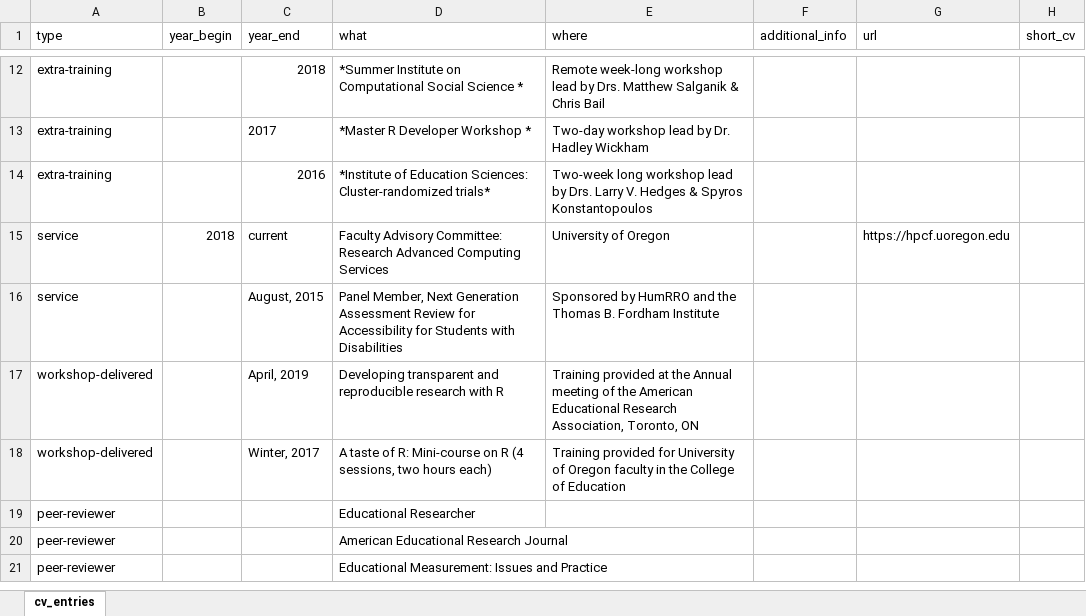
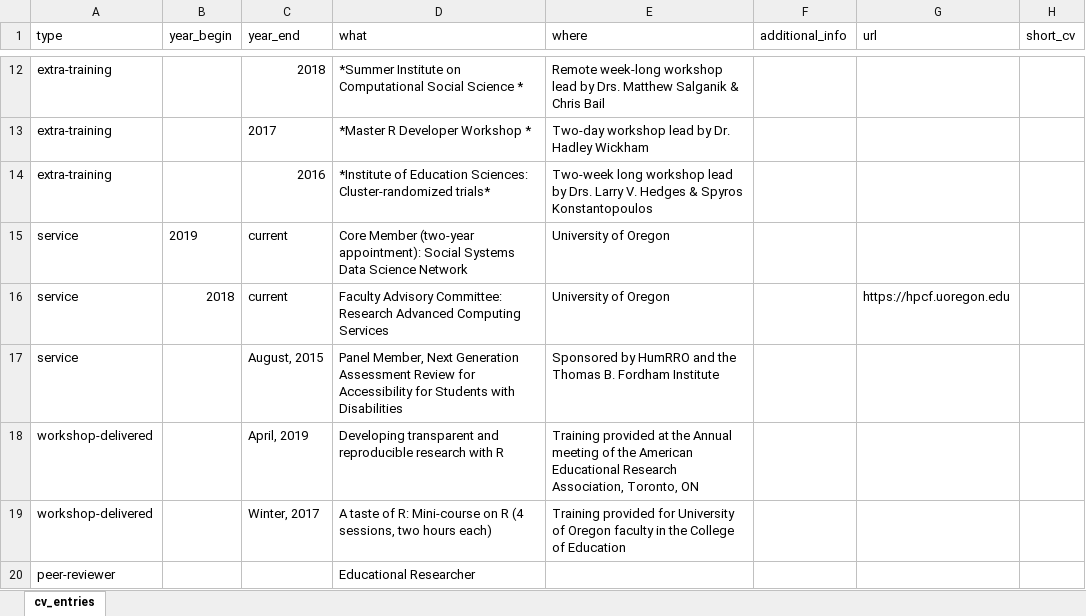
Before and after one commit to datalorax/anderson-cv, an Excel workbook: data/cv_entries.xlsx, sheet cv_entries, drawn as a sheet; only a part is shown, gaps mark what is left out; the shorter side is filled out with more unchanged rows; values as stored, in another font and other column widths than the file's, no borders; the diff names each change by its address in the sheet, - before the commit and + after, or states it on an @@ line.

Commit message:
Added social data science network membership to service

```diff
--- a/data/cv_entries.xlsx (sheet cv_entries)
+++ b/data/cv_entries.xlsx (sheet cv_entries)
+row 15: service | 2019 | current | Core Member (two-year appointment): Social Systems Data Science Network | University of Oregon
```
Also changed, not shown: 2 other files.
